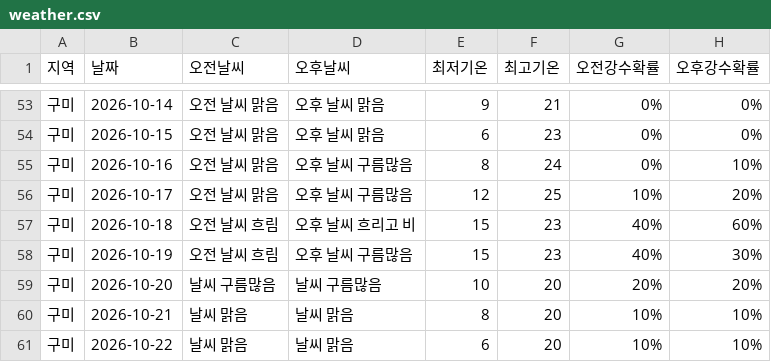
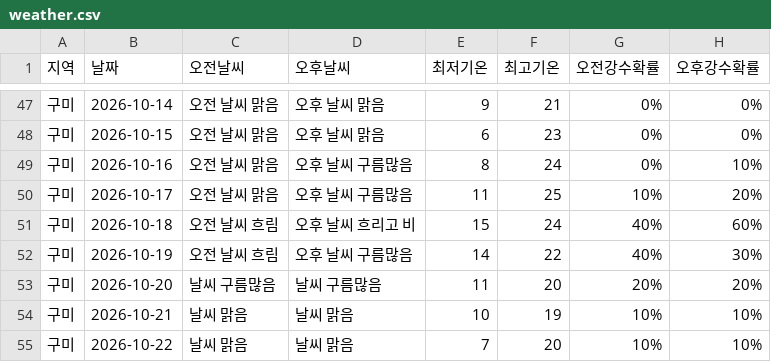
Before and after one commit to wngml7055/potato-times, a CSV file: data/weather.csv, drawn as a sheet; only a part is shown, gaps mark what is left out; the diff covers the shown part only.

```diff
--- a/data/weather.csv
+++ b/data/weather.csv
@@ -55,7 +49,7 @@
 구미,2026-10-16,오전 날씨 맑음,오후 날씨 구름많음,8,24,0%,10%
-구미,2026-10-17,오전 날씨 맑음,오후 날씨 구름많음,12,25,10%,20%
-구미,2026-10-18,오전 날씨 흐림,오후 날씨 흐리고 비,15,23,40%,60%
-구미,2026-10-19,오전 날씨 흐림,오후 날씨 구름많음,15,23,40%,30%
-구미,2026-10-20,날씨 구름많음,날씨 구름많음,10,20,20%,20%
-구미,2026-10-21,날씨 맑음,날씨 맑음,8,20,10%,10%
-구미,2026-10-22,날씨 맑음,날씨 맑음,6,20,10%,10%
+구미,2026-10-17,오전 날씨 맑음,오후 날씨 구름많음,11,25,10%,20%
+구미,2026-10-18,오전 날씨 흐림,오후 날씨 흐리고 비,15,24,40%,60%
+구미,2026-10-19,오전 날씨 흐림,오후 날씨 구름많음,14,22,40%,30%
+구미,2026-10-20,날씨 구름많음,날씨 구름많음,11,20,20%,20%
+구미,2026-10-21,날씨 맑음,날씨 맑음,10,19,10%,10%
+구미,2026-10-22,날씨 맑음,날씨 맑음,7,20,10%,10%
```
Also changed, not shown: 6 removed rows and 34 edited cells elsewhere in this file.
